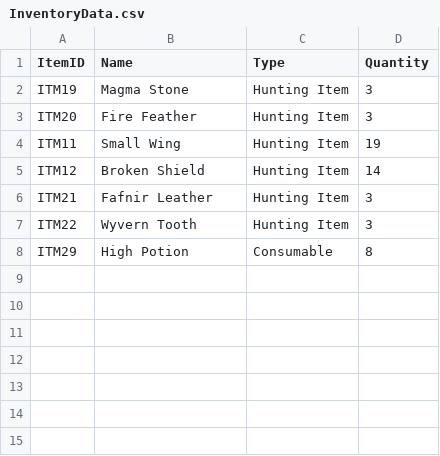
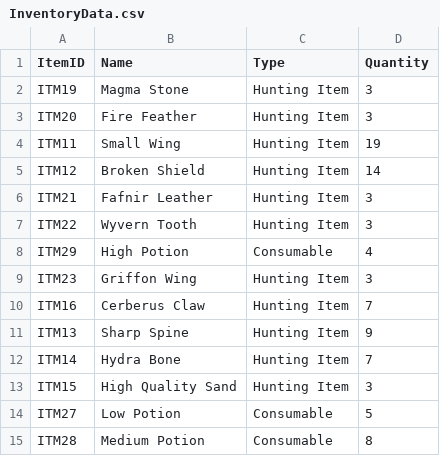
Before and after one commit to Lanzkuy/calamity-rpg, a CSV file: out/production/resources/InventoryData.csv, drawn as a sheet.

Commit message:
:bug: fix bug when buy item

```diff
--- a/out/production/resources/InventoryData.csv
+++ b/out/production/resources/InventoryData.csv
@@ -7,2 +7,9 @@ ITM21;Fafnir Leather;Hunting Item;3;
 ITM22;Wyvern Tooth;Hunting Item;3;
-ITM29;High Potion;Consumable;8;
+ITM29;High Potion;Consumable;4;
+ITM23;Griffon Wing;Hunting Item;3;
+ITM16;Cerberus Claw;Hunting Item;7;
+ITM13;Sharp Spine;Hunting Item;9;
+ITM14;Hydra Bone;Hunting Item;7;
+ITM15;High Quality Sand;Hunting Item;3;
+ITM27;Low Potion;Consumable;5;
+ITM28;Medium Potion;Consumable;8;
```
Also changed, not shown: out/production/resources/DungeonData.csv, out/production/resources/PlayerData.csv, 5 other files.
